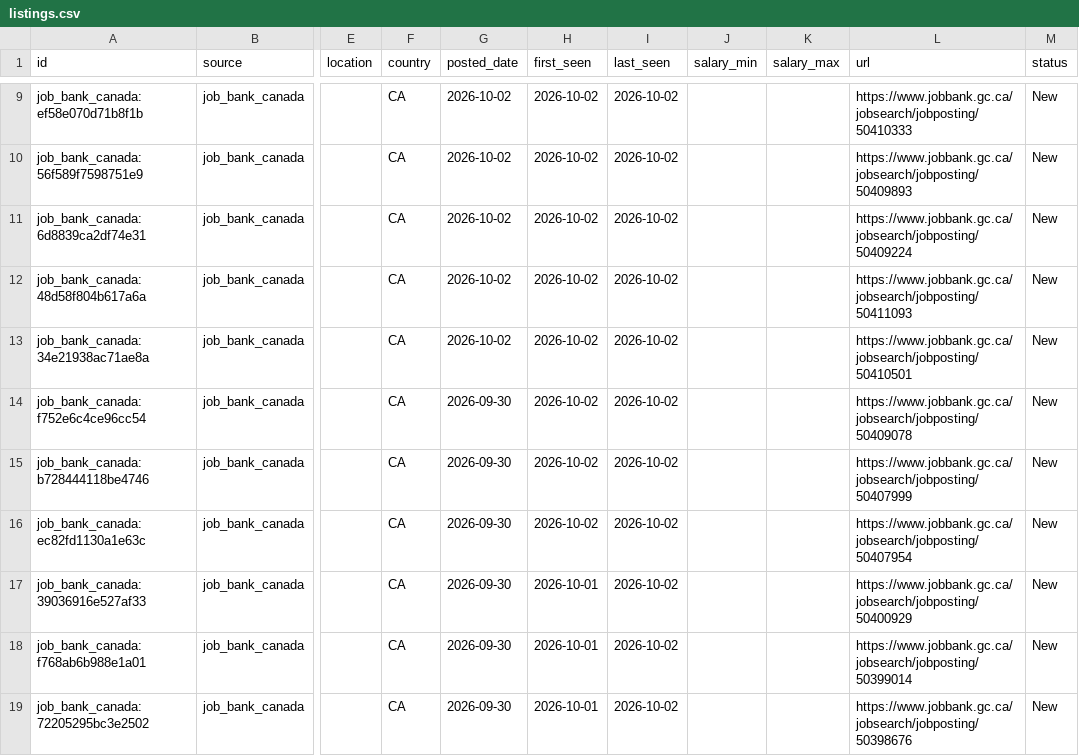
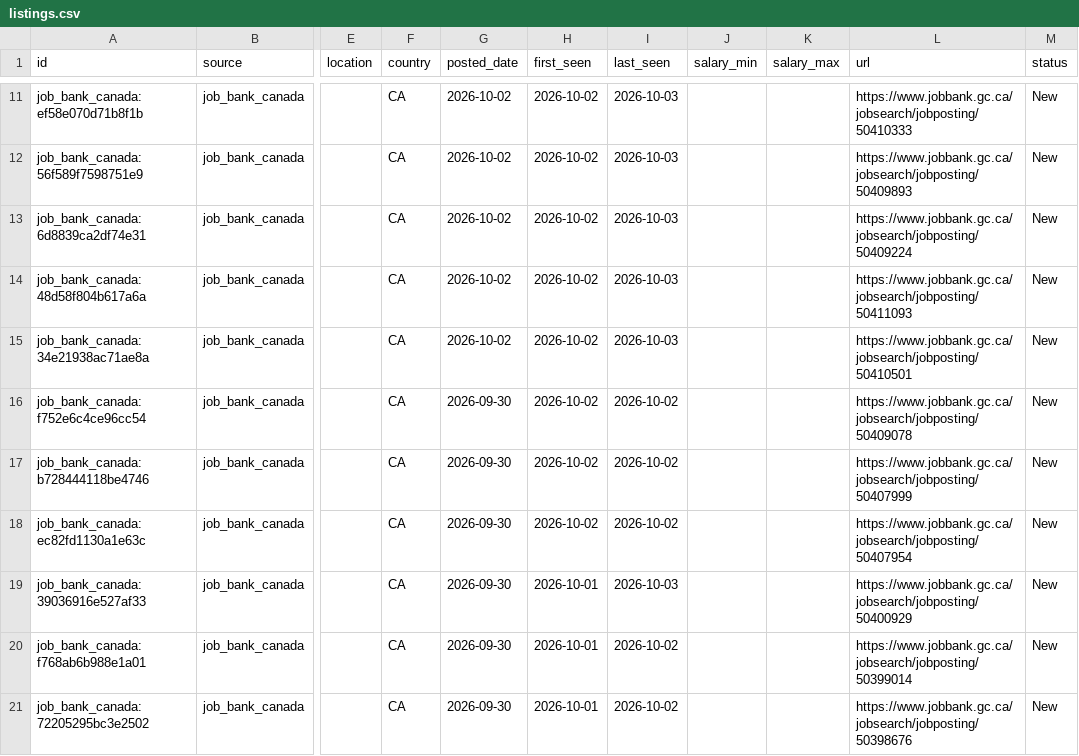
Before and after one commit to kprana976/Claude-resume, a CSV file: docs/listings.csv, drawn as a sheet; only a part is shown, gaps mark what is left out; addresses are those after the commit; the diff covers the shown part only; the diff names each change by its address in the sheet, - before the commit and + after, or states it on an @@ line.

```diff
--- a/docs/listings.csv
+++ b/docs/listings.csv
-I11:I15 (last_seen): 2026-10-02
+I11:I15 (last_seen): 2026-10-03
-I19 (last_seen): 2026-10-02
+I19 (last_seen): 2026-10-03
```
Also changed, not shown: 2 added rows and 11 edited cells elsewhere in this file, 1 other file.
